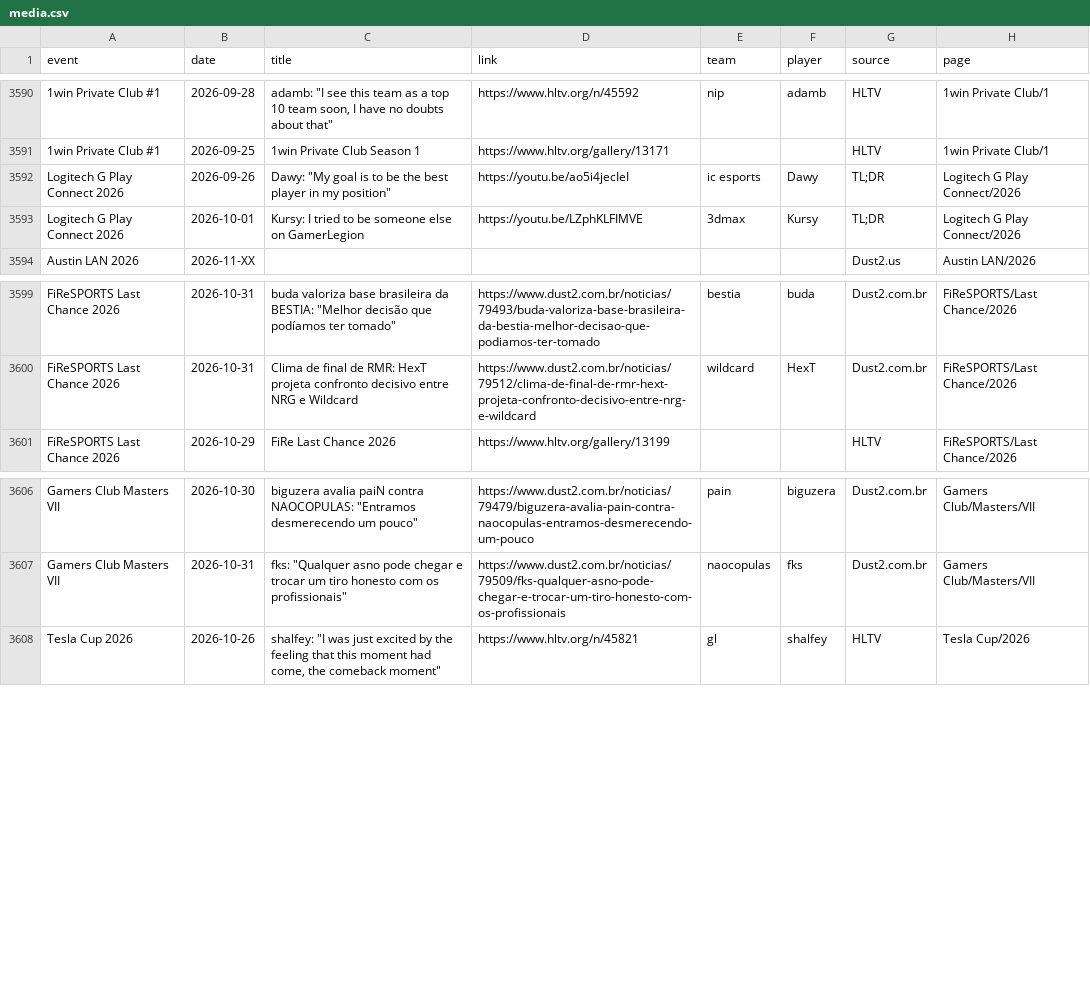
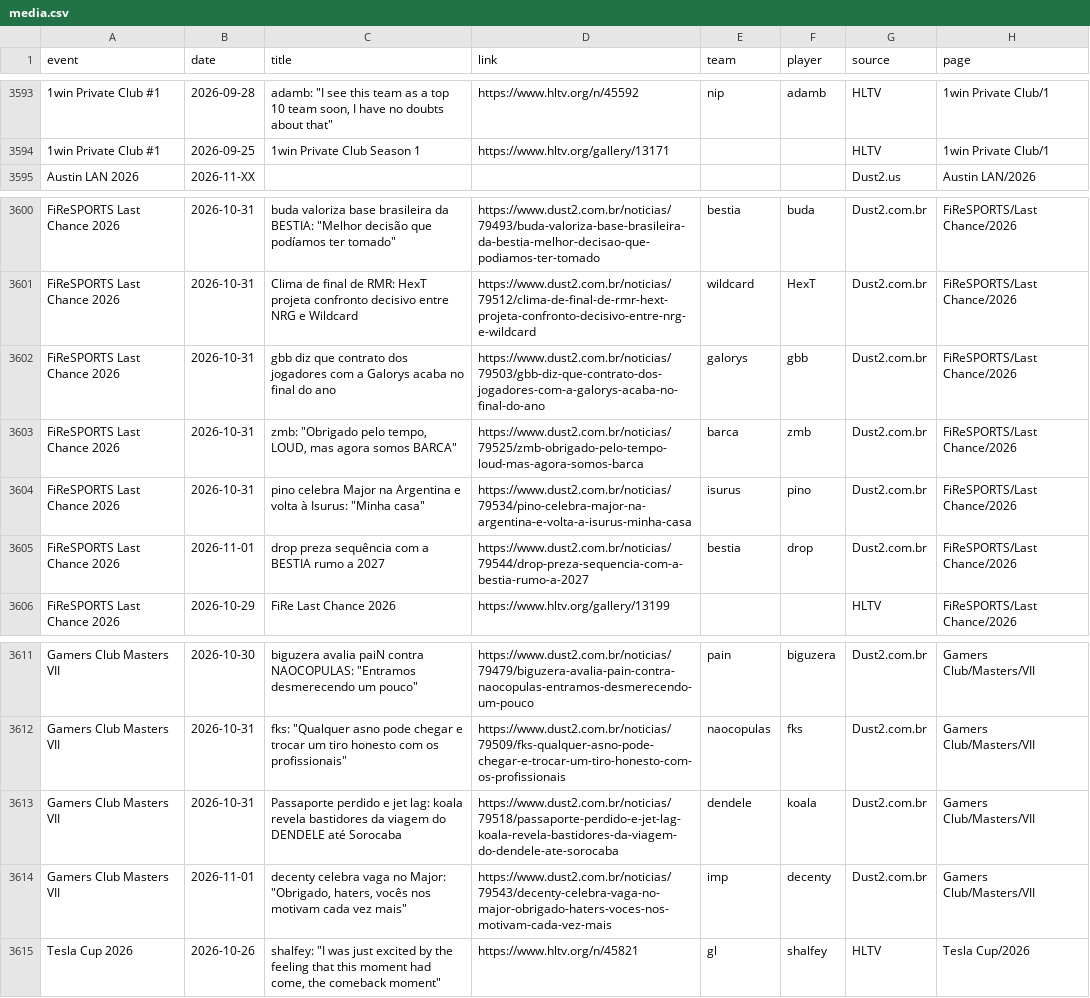
Before and after one commit to sb291099-create/Cs2-form, a CSV file: data/media.csv, drawn as a sheet; only a part is shown, gaps mark what is left out; the diff covers the shown part only; the diff names each change by its address in the sheet, - before the commit and + after, or states it on an @@ line.

```diff
--- a/data/media.csv
+++ b/data/media.csv
@@ row 3592 moved to row 3400: Logitech G Play Connect 2026 @@
@@ row 3593 moved to row 3401: Logitech G Play Connect 2026 @@
+row 3602: FiReSPORTS Last Chance 2026 | 2026-10-31 | gbb diz que contrato dos jogadores com a Galorys acaba no final do ano | https://www.dust2.com.br/noticias/79503/gbb-diz-que-contrato-dos-jogadores-com-a-galorys-acaba-no-final-do-ano | galorys | gbb | Dust2.com.br | FiReSPORTS/Last Chance/2026
+row 3603: FiReSPORTS Last Chance 2026 | 2026-10-31 | zmb: "Obrigado pelo tempo, LOUD, mas agora somos BARCA" | https://www.dust2.com.br/noticias/79525/zmb-obrigado-pelo-tempo-loud-mas-agora-somos-barca | barca | zmb | Dust2.com.br | FiReSPORTS/Last Chance/2026
+row 3604: FiReSPORTS Last Chance 2026 | 2026-10-31 | pino celebra Major na Argentina e volta à Isurus: "Minha casa" | https://www.dust2.com.br/noticias/79534/pino-celebra-major-na-argentina-e-volta-a-isurus-minha-casa | isurus | pino | Dust2.com.br | FiReSPORTS/Last Chance/2026
+row 3605: FiReSPORTS Last Chance 2026 | 2026-11-01 | drop preza sequência com a BESTIA rumo a 2027 | https://www.dust2.com.br/noticias/79544/drop-preza-sequencia-com-a-bestia-rumo-a-2027 | bestia | drop | Dust2.com.br | FiReSPORTS/Last Chance/2026
+row 3613: Gamers Club Masters VII | 2026-10-31 | Passaporte perdido e jet lag: koala revela bastidores da viagem do DENDELE até Sorocaba | https://www.dust2.com.br/noticias/79518/passaporte-perdido-e-jet-lag-koala-revela-bastidores-da-viagem-do-dendele-ate-sorocaba | dendele | koala | Dust2.com.br | Gamers Club/Masters/VII
+row 3614: Gamers Club Masters VII | 2026-11-01 | decenty celebra vaga no Major: "Obrigado, haters, vocês nos motivam cada vez mais" | https://www.dust2.com.br/noticias/79543/decenty-celebra-vaga-no-major-obrigado-haters-voces-nos-motivam-cada-vez-mais | imp | decenty | Dust2.com.br | Gamers Club/Masters/VII
```
Also changed, not shown: 1 added row and 28 moved rows elsewhere in this file, data/news.csv, data/rosters.csv, 5 other files.
